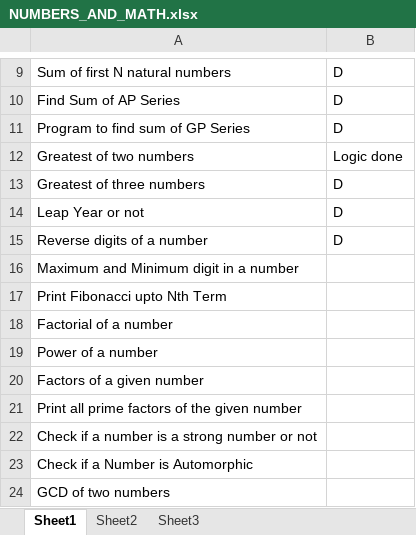
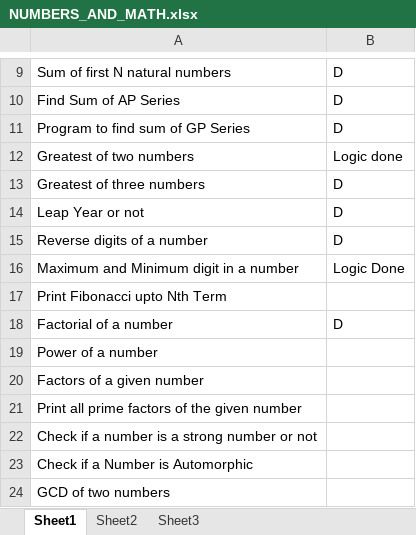
Before and after one commit to Soumyajit-Paramanick/Coding_Practice, an Excel workbook: NUMBERS_AND_MATH.xlsx, sheet Sheet1, drawn as a sheet; only a part is shown, gaps mark what is left out; values as stored, in another font and other column widths than the file's, no borders; the diff names each change by its address in the sheet, - before the commit and + after, or states it on an @@ line.

Commit message:
Factorial of a number done

```diff
--- a/NUMBERS_AND_MATH.xlsx (sheet Sheet1)
+++ b/NUMBERS_AND_MATH.xlsx (sheet Sheet1)
-B16: (empty)
+B16: Logic Done
-B18: (empty)
+B18: D
```
Also changed, not shown: 1 other file.
